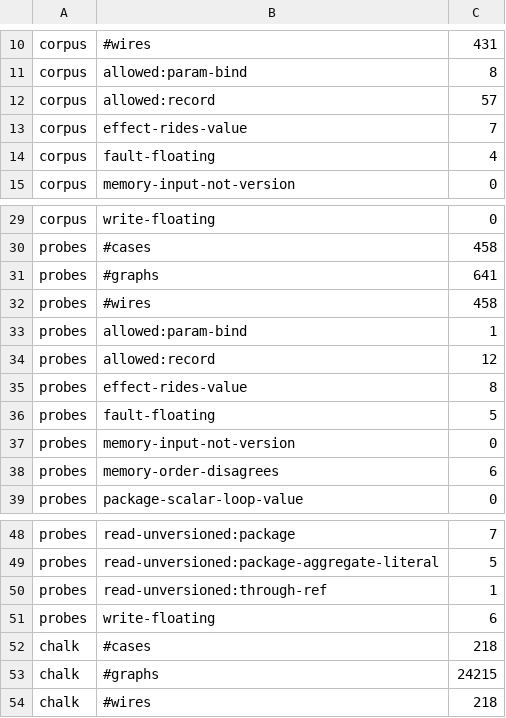
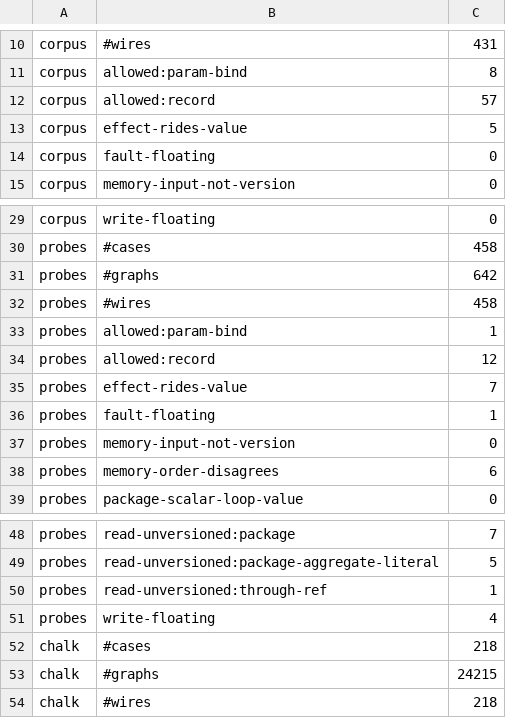
Before and after one commit to perigrin/perl5-son, a TSV file: t/data/wire-verify-baseline.tsv, drawn as a sheet; only a part is shown, gaps mark what is left out.

```diff
--- a/t/data/wire-verify-baseline.tsv
+++ b/t/data/wire-verify-baseline.tsv
@@ -12,4 +12,4 @@ corpus	allowed:param-bind	8
 corpus	allowed:record	57
-corpus	effect-rides-value	7
-corpus	fault-floating	4
+corpus	effect-rides-value	5
+corpus	fault-floating	0
 corpus	memory-input-not-version	0
@@ -30,3 +30,3 @@ corpus	write-floating	0
 probes	#cases	458
-probes	#graphs	641
+probes	#graphs	642
 probes	#wires	458
@@ -34,4 +34,4 @@ probes	allowed:param-bind	1
 probes	allowed:record	12
-probes	effect-rides-value	8
-probes	fault-floating	5
+probes	effect-rides-value	7
+probes	fault-floating	1
 probes	memory-input-not-version	0
@@ -50,3 +50,3 @@ probes	read-unversioned:package-aggregate-literal	5
 probes	read-unversioned:through-ref	1
-probes	write-floating	6
+probes	write-floating	4
 chalk	#cases	218
```
Also changed, not shown: 4 other files.
